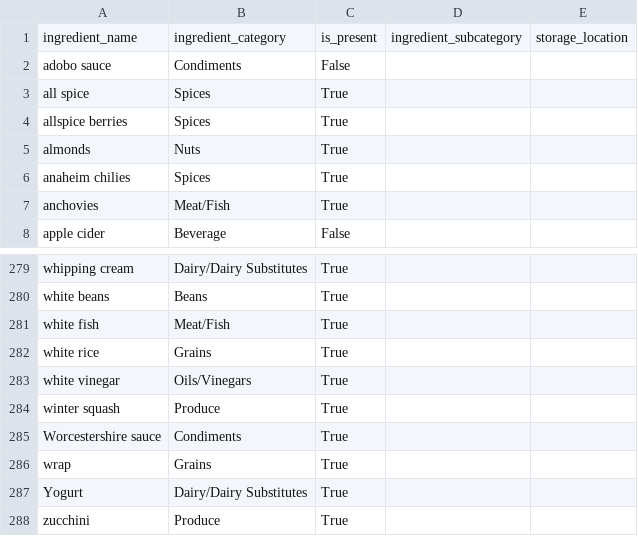
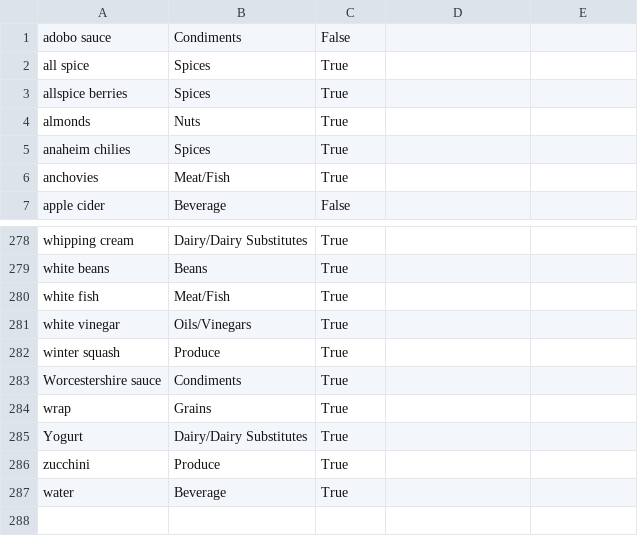
Before and after one commit to CheerOnMars/plentiful-pantry, a CSV file: data/ingredients.csv, drawn as a sheet; only a part is shown, gaps mark what is left out.

Commit message:
refine ingredients csv

```diff
--- a/data/ingredients.csv
+++ b/data/ingredients.csv
@@ -1,2 +1 @@
-ingredient_name,ingredient_category,is_present,ingredient_subcategory,storage_location
 adobo sauce,Condiments,False
@@ -281,3 +280,2 @@ white beans,Beans,True
 white fish,Meat/Fish,True
-white rice,Grains,True
 white vinegar,Oils/Vinegars,True
@@ -288 +286,2 @@ Yogurt,Dairy/Dairy Substitutes,True
 zucchini,Produce,True
+water,Beverage,True
```
